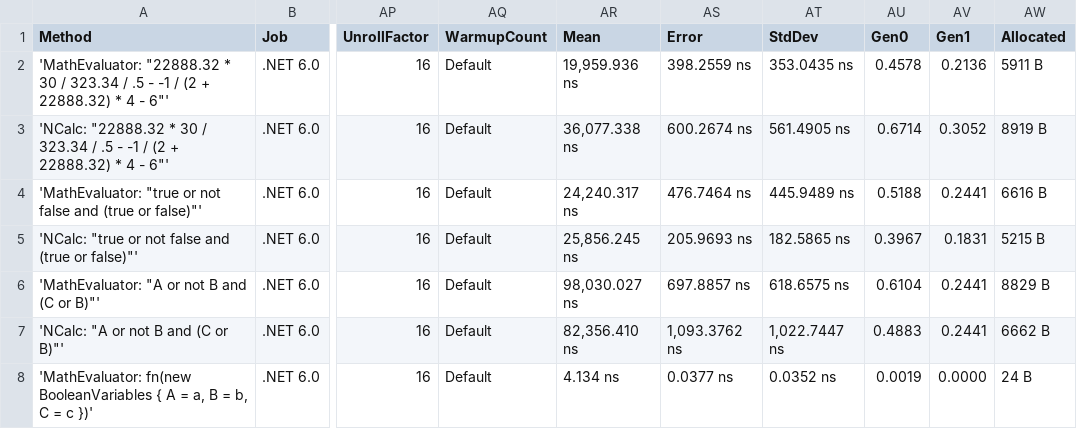
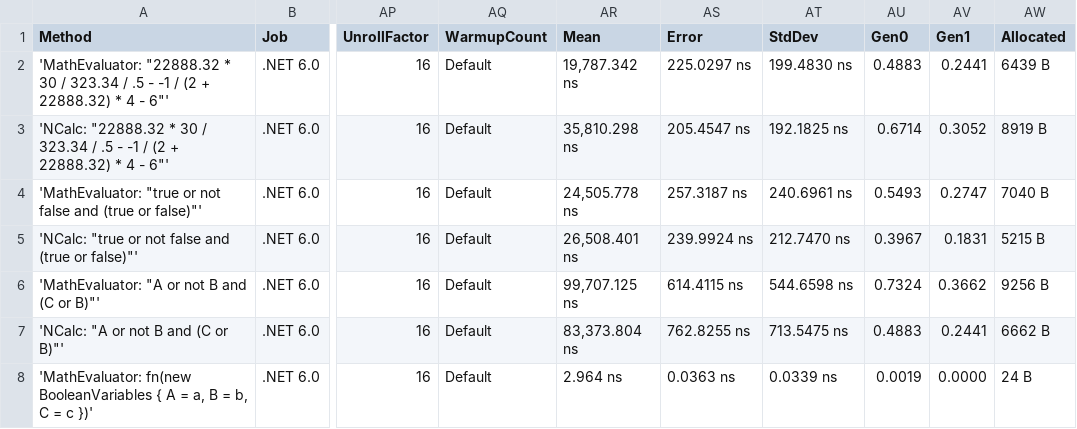
Before and after one commit to AntonovAnton/math.evaluation, a CSV file: BenchmarkDotNet.Artifacts/results/CompilationBenchmarks-report.csv, drawn as a sheet; only a part is shown, gaps mark what is left out; the diff covers the shown part only; the diff names each change by its address in the sheet, - before the commit and + after, or states it on an @@ line.

Commit message:
Compilation is optimized. (#64)

```diff
--- a/BenchmarkDotNet.Artifacts/results/CompilationBenchmarks-report.csv
+++ b/BenchmarkDotNet.Artifacts/results/CompilationBenchmarks-report.csv
-AR2 (Mean): 19,959.936 ns
+AR2 (Mean): 19,787.342 ns
-AS2 (Error): 398.2559 ns
+AS2 (Error): 225.0297 ns
-AT2 (StdDev): 353.0435 ns
+AT2 (StdDev): 199.4830 ns
-AU2 (Gen0): 0.4578
+AU2 (Gen0): 0.4883
-AV2 (Gen1): 0.2136
+AV2 (Gen1): 0.2441
-AW2 (Allocated): 5911 B
+AW2 (Allocated): 6439 B
-AR3 (Mean): 36,077.338 ns
+AR3 (Mean): 35,810.298 ns
-AS3 (Error): 600.2674 ns
+AS3 (Error): 205.4547 ns
-AT3 (StdDev): 561.4905 ns
+AT3 (StdDev): 192.1825 ns
-AR4 (Mean): 24,240.317 ns
+AR4 (Mean): 24,505.778 ns
-AS4 (Error): 476.7464 ns
+AS4 (Error): 257.3187 ns
-AT4 (StdDev): 445.9489 ns
+AT4 (StdDev): 240.6961 ns
-AU4 (Gen0): 0.5188
+AU4 (Gen0): 0.5493
-AV4 (Gen1): 0.2441
+AV4 (Gen1): 0.2747
-AW4 (Allocated): 6616 B
+AW4 (Allocated): 7040 B
-AR5 (Mean): 25,856.245 ns
+AR5 (Mean): 26,508.401 ns
-AS5 (Error): 205.9693 ns
+AS5 (Error): 239.9924 ns
-AT5 (StdDev): 182.5865 ns
+AT5 (StdDev): 212.7470 ns
-AR6 (Mean): 98,030.027 ns
+AR6 (Mean): 99,707.125 ns
-AS6 (Error): 697.8857 ns
+AS6 (Error): 614.4115 ns
-AT6 (StdDev): 618.6575 ns
+AT6 (StdDev): 544.6598 ns
-AU6 (Gen0): 0.6104
+AU6 (Gen0): 0.7324
-AV6 (Gen1): 0.2441
+AV6 (Gen1): 0.3662
-AW6 (Allocated): 8829 B
+AW6 (Allocated): 9256 B
-AR7 (Mean): 82,356.410 ns
+AR7 (Mean): 83,373.804 ns
-AS7 (Error): 1,093.3762 ns
+AS7 (Error): 762.8255 ns
-AT7 (StdDev): 1,022.7447 ns
+AT7 (StdDev): 713.5475 ns
-AR8 (Mean): 4.134 ns
+AR8 (Mean): 2.964 ns
-AS8 (Error): 0.0377 ns
+AS8 (Error): 0.0363 ns
-AT8 (StdDev): 0.0352 ns
+AT8 (StdDev): 0.0339 ns
```
Also changed, not shown: 67 edited cells elsewhere in this file, BenchmarkDotNet.Artifacts/results/CompoundingInterestBenchmarks-report.csv, BenchmarkDotNet.Artifacts/results/EvaluationBenchmarks-report.csv, 31 other files.
